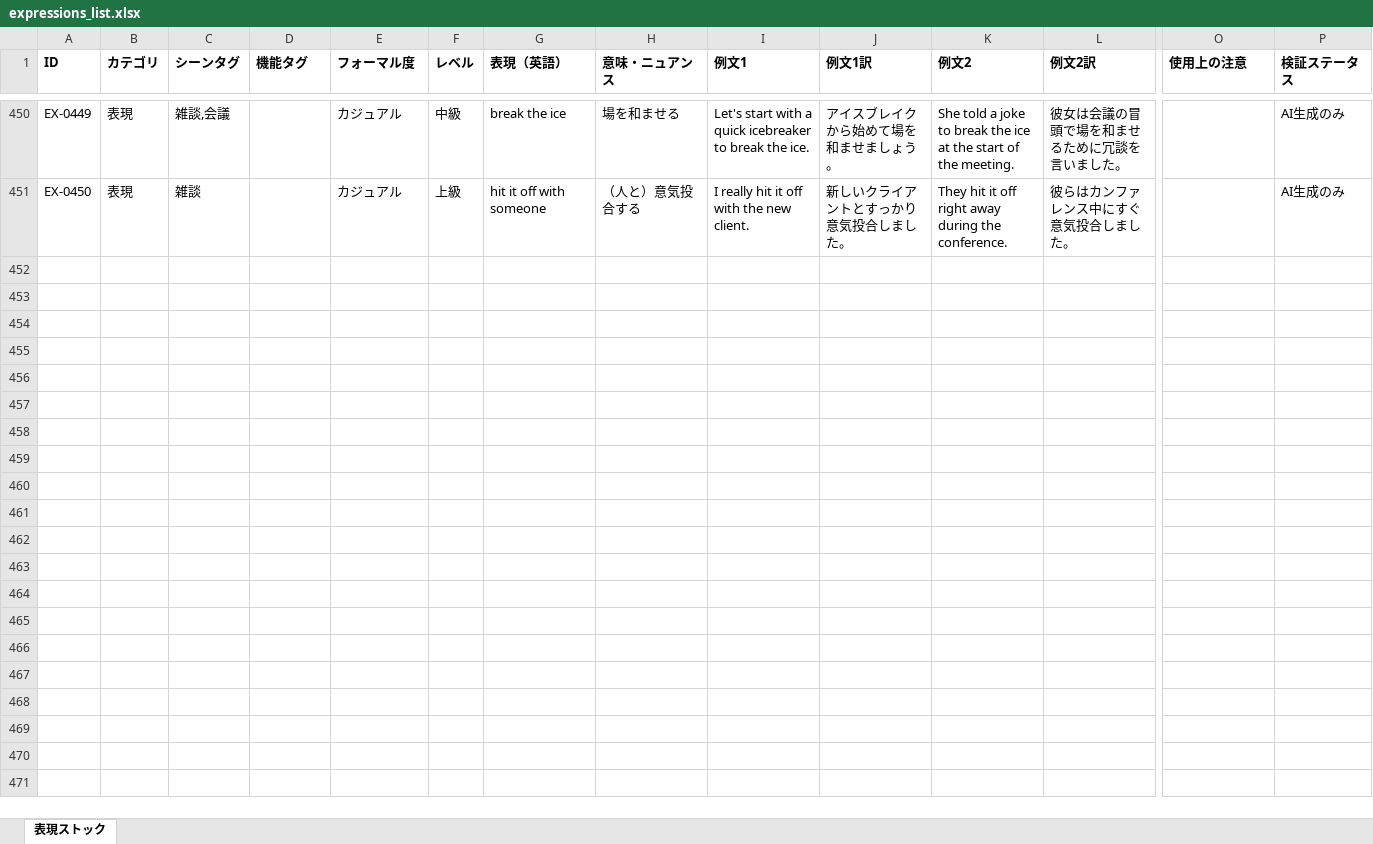
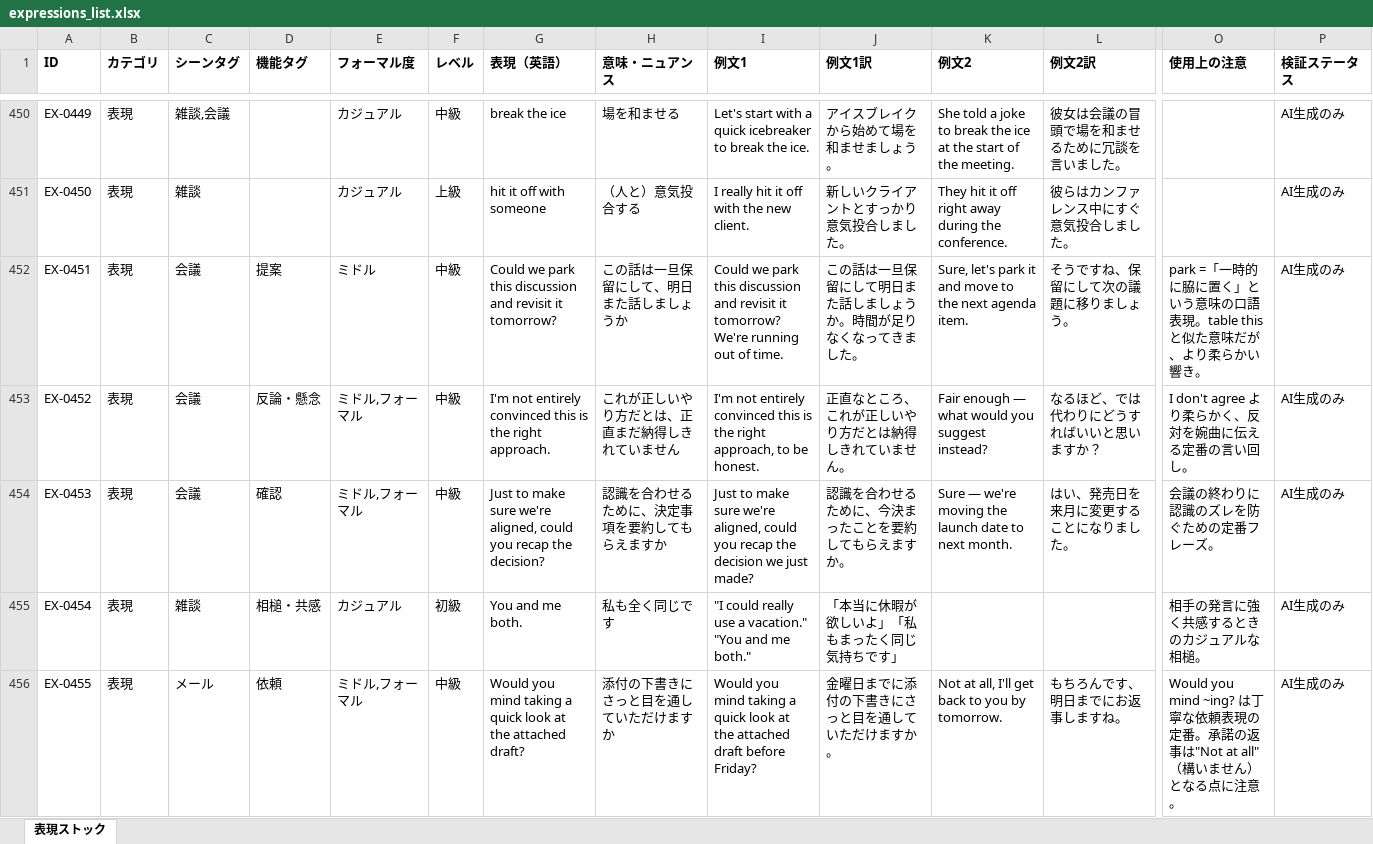
Before and after one commit to tomoki-dojo/english-journal-stock, an Excel workbook: expressions_list.xlsx, sheet 表現ストック, drawn as a sheet; only a part is shown, gaps mark what is left out; values as stored, in another font and other column widths than the file's, no borders; rows hold the shown columns only; the diff covers the shown part only; the diff names each change by its address in the sheet, - before the commit and + after, or states it on an @@ line.

Commit message:
コンテンツ追加: 表現100件・単語100件・TOEIC Part5 100問・Part6 20問（5文書）
- vocabulary: 100件追加（一般50・TOEICタグ50）exam_tagsで区別
- expressions: 100件追加（一般50・TOEICタグ50）exam_tagsで区別
- toeic_questions: Part5を100問追加（32→132問）
- toeic_passages/toeic_questions: Part6を5文書20問追加（5→10文書、20→40問）
- xlsx参照ファイルをDBの最新状態に合わせて再生成

DBのみの投入が中心のため、アプリコードの変更はなし。

```diff
--- a/expressions_list.xlsx (sheet 表現ストック)
+++ b/expressions_list.xlsx (sheet 表現ストック)
+row 452: EX-0451 | 表現 | 会議 | 提案 | ミドル | 中級 | Could we park this discussion and revisit it tomorrow? | この話は一旦保留にして、明日また話しましょうか | Could we park this discussion and revisit it tomorrow? We're running out of time. | この話は一旦保留にして明日また話しましょうか。時間が足りなくなってきました。 | Sure, let's park it and move to the next agenda item. | そうですね、保留にして次の議題に移りましょう。 | park =「一時的に脇に置く」という意味の口語表現。table thisと似た意味だが、より柔らかい響き。 | AI生成のみ
+row 453: EX-0452 | 表現 | 会議 | 反論・懸念 | ミドル,フォーマル | 中級 | I'm not entirely convinced this is the right approach. | これが正しいやり方だとは、正直まだ納得しきれていません | I'm not entirely convinced this is the right approach, to be honest. | 正直なところ、これが正しいやり方だとは納得しきれていません。 | Fair enough — what would you suggest instead? | なるほど、では代わりにどうすればいいと思いますか？ | I don't agree より柔らかく、反対を婉曲に伝える定番の言い回し。 | AI生成のみ
+row 454: EX-0453 | 表現 | 会議 | 確認 | ミドル,フォーマル | 中級 | Just to make sure we're aligned, could you recap the decision? | 認識を合わせるために、決定事項を要約してもらえますか | Just to make sure we're aligned, could you recap the decision we just made? | 認識を合わせるために、今決まったことを要約してもらえますか。 | Sure — we're moving the launch date to next month. | はい、発売日を来月に変更することになりました。 | 会議の終わりに認識のズレを防ぐための定番フレーズ。 | AI生成のみ
+row 455: EX-0454 | 表現 | 雑談 | 相槌・共感 | カジュアル | 初級 | You and me both. | 私も全く同じです | "I could really use a vacation." "You and me both." | 「本当に休暇が欲しいよ」「私もまったく同じ気持ちです」 |  |  | 相手の発言に強く共感するときのカジュアルな相槌。 | AI生成のみ
+row 456: EX-0455 | 表現 | メール | 依頼 | ミドル,フォーマル | 中級 | Would you mind taking a quick look at the attached draft? | 添付の下書きにさっと目を通していただけますか | Would you mind taking a quick look at the attached draft before Friday? | 金曜日までに添付の下書きにさっと目を通していただけますか。 | Not at all, I'll get back to you by tomorrow. | もちろんです、明日までにお返事しますね。 | Would you mind ~ing? は丁寧な依頼表現の定番。承諾の返事は"Not at all"（構いません）となる点に注意。 | AI生成のみ
```
Also changed, not shown: 95 added rows elsewhere in this sheet, vocabulary_list.xlsx.
